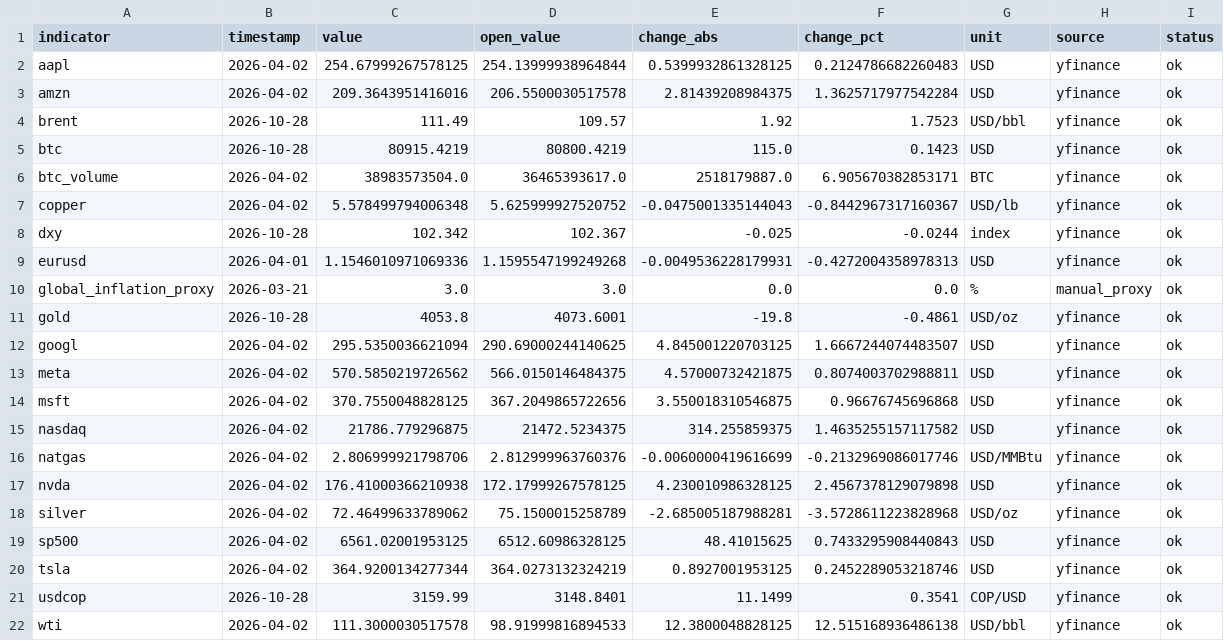
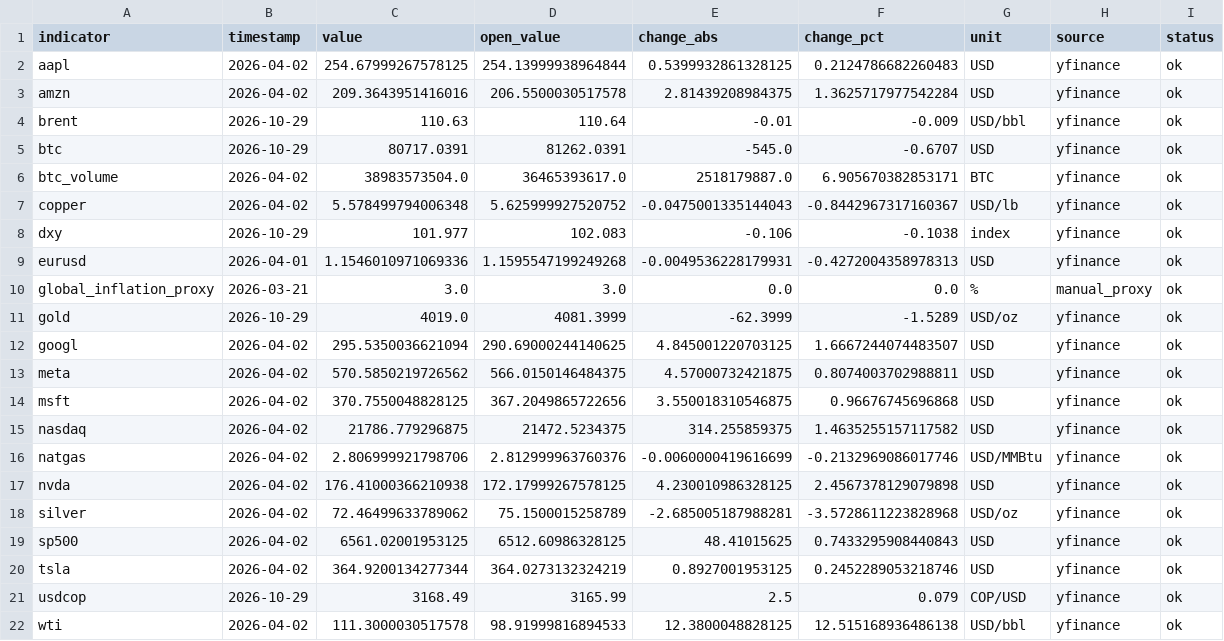
Before and after one commit to juanjo-geo/financial-agent, a CSV file: data/processed/latest_snapshot.csv, drawn as a sheet.

```diff
--- a/data/processed/latest_snapshot.csv
+++ b/data/processed/latest_snapshot.csv
@@ -3,10 +3,10 @@ aapl,2026-04-02,254.67999267578125,254.13999938964844,0.5399932861328125,0.21247
 amzn,2026-04-02,209.3643951416016,206.5500030517578,2.81439208984375,1.3625717977542284,USD,yfinance,ok
-brent,2026-10-28,111.49,109.57,1.92,1.7523,USD/bbl,yfinance,ok
-btc,2026-10-28,80915.4219,80800.4219,115.0,0.1423,USD,yfinance,ok
+brent,2026-10-29,110.63,110.64,-0.01,-0.009,USD/bbl,yfinance,ok
+btc,2026-10-29,80717.0391,81262.0391,-545.0,-0.6707,USD,yfinance,ok
 btc_volume,2026-04-02,38983573504.0,36465393617.0,2518179887.0,6.905670382853171,BTC,yfinance,ok
 copper,2026-04-02,5.578499794006348,5.625999927520752,-0.0475001335144043,-0.8442967317160367,USD/lb,yfinance,ok
-dxy,2026-10-28,102.342,102.367,-0.025,-0.0244,index,yfinance,ok
+dxy,2026-10-29,101.977,102.083,-0.106,-0.1038,index,yfinance,ok
 eurusd,2026-04-01,1.1546010971069336,1.1595547199249268,-0.0049536228179931,-0.4272004358978313,USD,yfinance,ok
 global_inflation_proxy,2026-03-21,3.0,3.0,0.0,0.0,%,manual_proxy,ok
-gold,2026-10-28,4053.8,4073.6001,-19.8,-0.4861,USD/oz,yfinance,ok
+gold,2026-10-29,4019.0,4081.3999,-62.3999,-1.5289,USD/oz,yfinance,ok
 googl,2026-04-02,295.5350036621094,290.69000244140625,4.845001220703125,1.6667244074483507,USD,yfinance,ok
@@ -20,3 +20,3 @@ sp500,2026-04-02,6561.02001953125,6512.60986328125,48.41015625,0.743329590844084
 tsla,2026-04-02,364.9200134277344,364.0273132324219,0.8927001953125,0.2452289053218746,USD,yfinance,ok
-usdcop,2026-10-28,3159.99,3148.8401,11.1499,0.3541,COP/USD,yfinance,ok
+usdcop,2026-10-29,3168.49,3165.99,2.5,0.079,COP/USD,yfinance,ok
 wti,2026-04-02,111.3000030517578,98.91999816894533,12.3800048828125,12.515168936486138,USD/bbl,yfinance,ok
```
Also changed, not shown: data/historical/feargreed_history.csv, data/signals/evaluation_log.csv, 25 other files.
